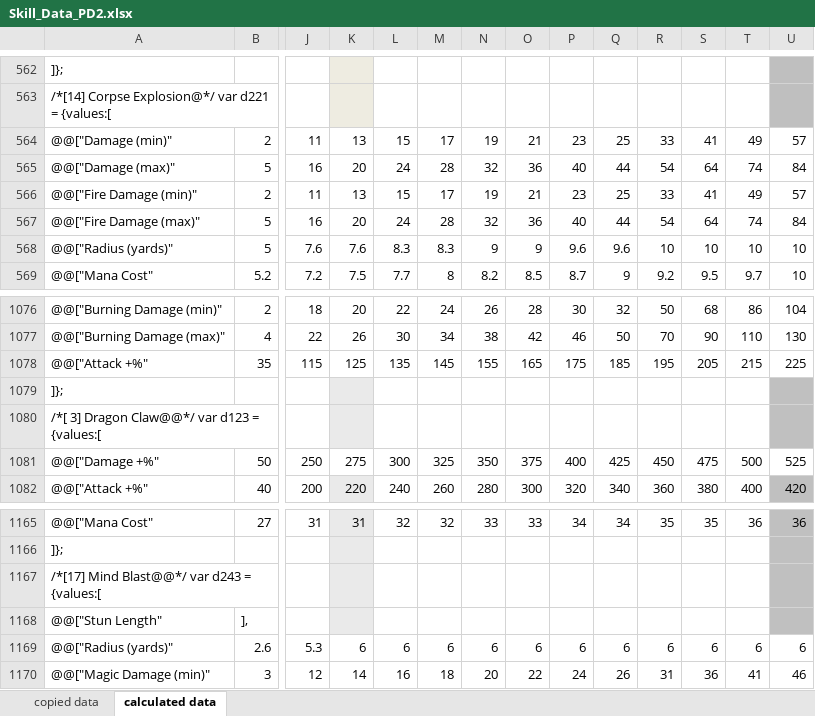
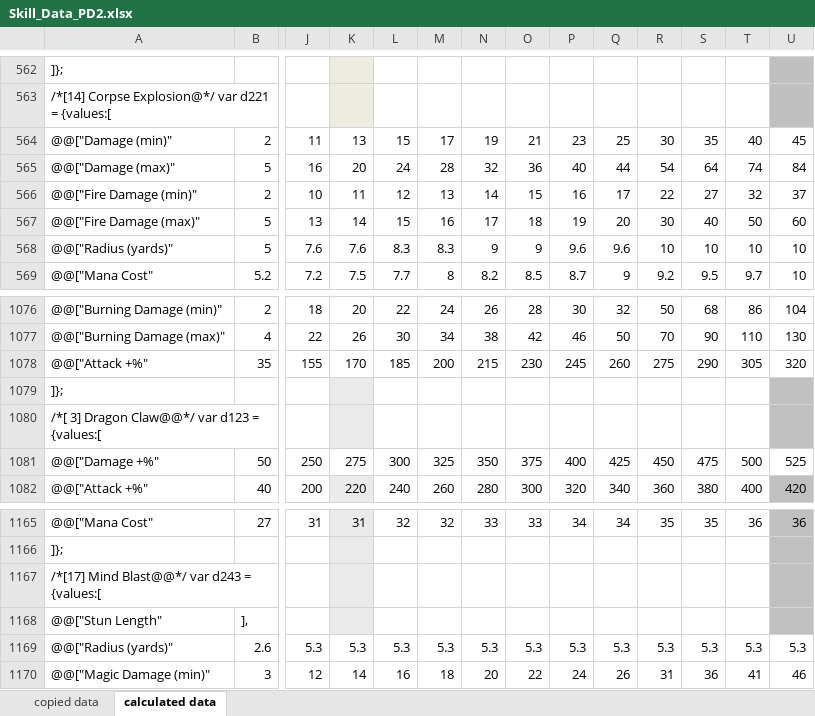
Before and after one commit to BetweenWalls/portal, an Excel workbook: data/skills/Skill_Data_PD2.xlsx, sheet calculated data, drawn as a sheet; only a part is shown, gaps mark what is left out; values as stored, in another font and other column widths than the file's, no borders; removed rows and columns are numbered as before the commit, all else as after; rows hold the shown columns only; the diff names each change by its address in the sheet, - before the commit and + after, or states it on an @@ line.

```diff
--- a/data/skills/Skill_Data_PD2.xlsx (sheet calculated data)
+++ b/data/skills/Skill_Data_PD2.xlsx (sheet calculated data)
-row 564: @@["Damage (min)" | 2 | 11 | 13 | 15 | 17 | 19 | 21 | 23 | 25 | 33 | 41 | 49 | 57
+row 564: @@["Damage (min)" | 2 | 11 | 13 | 15 | 17 | 19 | 21 | 23 | 25 | 30 | 35 | 40 | 45
-row 566: @@["Fire Damage (min)" | 2 | 11 | 13 | 15 | 17 | 19 | 21 | 23 | 25 | 33 | 41 | 49 | 57
-row 567: @@["Fire Damage (max)" | 5 | 16 | 20 | 24 | 28 | 32 | 36 | 40 | 44 | 54 | 64 | 74 | 84
+row 566: @@["Fire Damage (min)" | 2 | 10 | 11 | 12 | 13 | 14 | 15 | 16 | 17 | 22 | 27 | 32 | 37
+row 567: @@["Fire Damage (max)" | 5 | 13 | 14 | 15 | 16 | 17 | 18 | 19 | 20 | 30 | 40 | 50 | 60
-row 1078: @@["Attack +%" | 35 | 115 | 125 | 135 | 145 | 155 | 165 | 175 | 185 | 195 | 205 | 215 | 225
+row 1078: @@["Attack +%" | 35 | 155 | 170 | 185 | 200 | 215 | 230 | 245 | 260 | 275 | 290 | 305 | 320
-K1169: 6
+K1169: 5.3
-L1169: 6
+L1169: 5.3
-M1169: 6
+M1169: 5.3
-N1169: 6
+N1169: 5.3
-O1169: 6
+O1169: 5.3
-P1169: 6
+P1169: 5.3
-Q1169: 6
+Q1169: 5.3
-R1169: 6
+R1169: 5.3
-S1169: 6
+S1169: 5.3
-T1169: 6
+T1169: 5.3
-U1169: 6
+U1169: 5.3
```
Also changed, not shown: sheet copied data, 2 other files.
